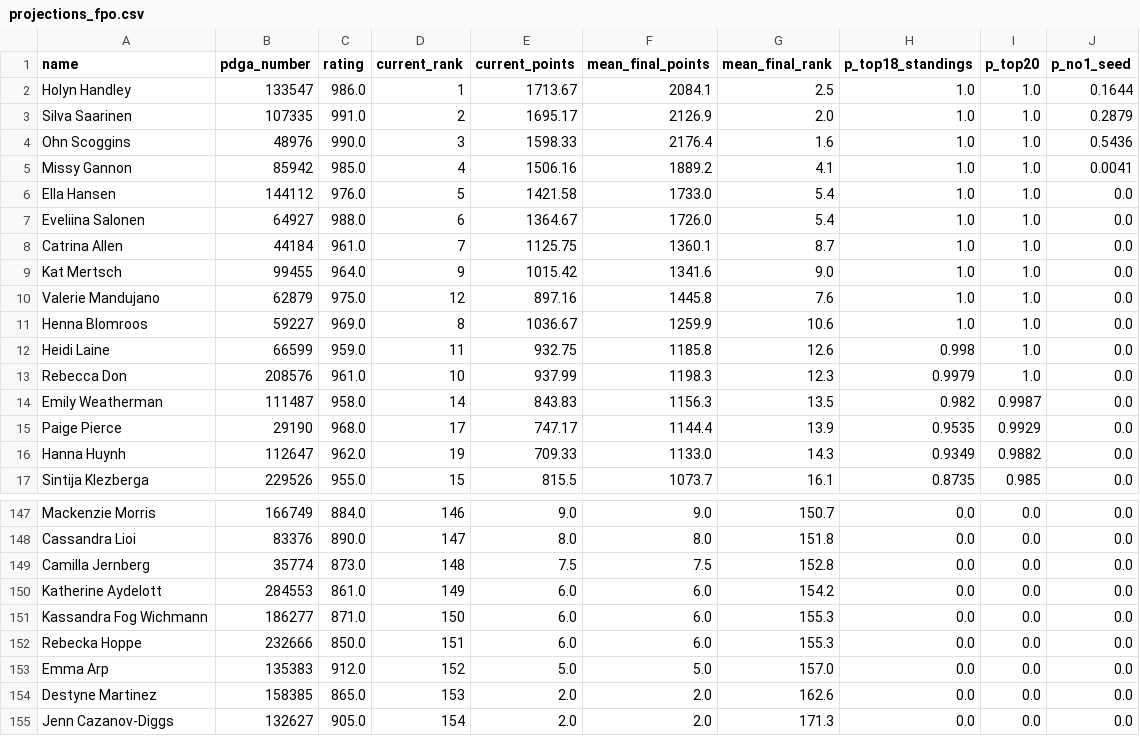
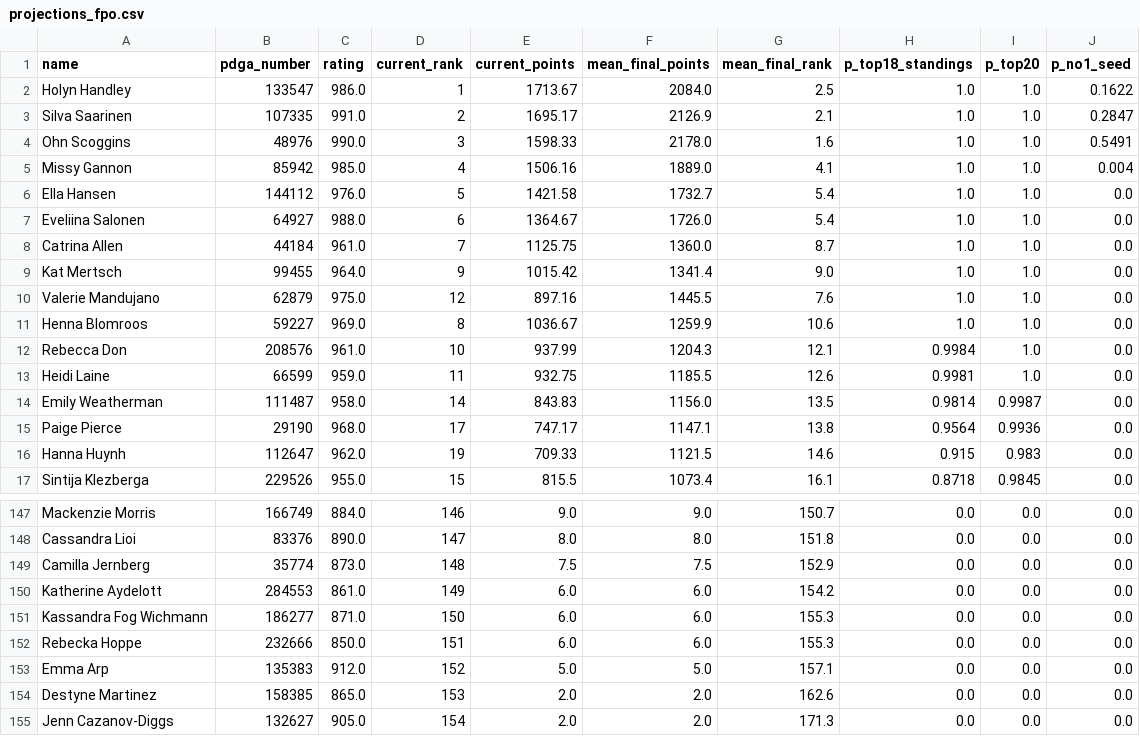
Before and after one commit to dgoodenough/discgolf, a CSV file: results/2026/projections_fpo.csv, drawn as a sheet; only a part is shown, gaps mark what is left out; the diff covers the shown part only.

```diff
--- a/results/2026/projections_fpo.csv
+++ b/results/2026/projections_fpo.csv
@@ -1,17 +1,17 @@
 name,pdga_number,rating,current_rank,current_points,mean_final_points,mean_final_rank,p_top18_standings,p_top20,p_no1_seed
-Holyn Handley,133547,986.0,1,1713.67,2084.1,2.5,1.0,1.0,0.1644
-Silva Saarinen,107335,991.0,2,1695.17,2126.9,2.0,1.0,1.0,0.2879
-Ohn Scoggins,48976,990.0,3,1598.33,2176.4,1.6,1.0,1.0,0.5436
-Missy Gannon,85942,985.0,4,1506.16,1889.2,4.1,1.0,1.0,0.0041
-Ella Hansen,144112,976.0,5,1421.58,1733.0,5.4,1.0,1.0,0.0
+Holyn Handley,133547,986.0,1,1713.67,2084.0,2.5,1.0,1.0,0.1622
+Silva Saarinen,107335,991.0,2,1695.17,2126.9,2.1,1.0,1.0,0.2847
+Ohn Scoggins,48976,990.0,3,1598.33,2178.0,1.6,1.0,1.0,0.5491
+Missy Gannon,85942,985.0,4,1506.16,1889.0,4.1,1.0,1.0,0.004
+Ella Hansen,144112,976.0,5,1421.58,1732.7,5.4,1.0,1.0,0.0
 Eveliina Salonen,64927,988.0,6,1364.67,1726.0,5.4,1.0,1.0,0.0
-Catrina Allen,44184,961.0,7,1125.75,1360.1,8.7,1.0,1.0,0.0
-Kat Mertsch,99455,964.0,9,1015.42,1341.6,9.0,1.0,1.0,0.0
-Valerie Mandujano,62879,975.0,12,897.16,1445.8,7.6,1.0,1.0,0.0
+Catrina Allen,44184,961.0,7,1125.75,1360.0,8.7,1.0,1.0,0.0
+Kat Mertsch,99455,964.0,9,1015.42,1341.4,9.0,1.0,1.0,0.0
+Valerie Mandujano,62879,975.0,12,897.16,1445.5,7.6,1.0,1.0,0.0
 Henna Blomroos,59227,969.0,8,1036.67,1259.9,10.6,1.0,1.0,0.0
-Heidi Laine,66599,959.0,11,932.75,1185.8,12.6,0.998,1.0,0.0
-Rebecca Don,208576,961.0,10,937.99,1198.3,12.3,0.9979,1.0,0.0
-Emily Weatherman,111487,958.0,14,843.83,1156.3,13.5,0.982,0.9987,0.0
-Paige Pierce,29190,968.0,17,747.17,1144.4,13.9,0.9535,0.9929,0.0
-Hanna Huynh,112647,962.0,19,709.33,1133.0,14.3,0.9349,0.9882,0.0
-Sintija Klezberga,229526,955.0,15,815.5,1073.7,16.1,0.8735,0.985,0.0
+Rebecca Don,208576,961.0,10,937.99,1204.3,12.1,0.9984,1.0,0.0
+Heidi Laine,66599,959.0,11,932.75,1185.5,12.6,0.9981,1.0,0.0
+Emily Weatherman,111487,958.0,14,843.83,1156.0,13.5,0.9814,0.9987,0.0
+Paige Pierce,29190,968.0,17,747.17,1147.1,13.8,0.9564,0.9936,0.0
+Hanna Huynh,112647,962.0,19,709.33,1121.5,14.6,0.915,0.983,0.0
+Sintija Klezberga,229526,955.0,15,815.5,1073.4,16.1,0.8718,0.9845,0.0
@@ -148,3 +148,3 @@ Mackenzie Morris,166749,884.0,146,9.0,9.0,150.7,0.0,0.0,0.0
 Cassandra Lioi,83376,890.0,147,8.0,8.0,151.8,0.0,0.0,0.0
-Camilla Jernberg,35774,873.0,148,7.5,7.5,152.8,0.0,0.0,0.0
+Camilla Jernberg,35774,873.0,148,7.5,7.5,152.9,0.0,0.0,0.0
 Katherine Aydelott,284553,861.0,149,6.0,6.0,154.2,0.0,0.0,0.0
@@ -152,3 +152,3 @@ Kassandra Fog Wichmann,186277,871.0,150,6.0,6.0,155.3,0.0,0.0,0.0
 Rebecka Hoppe,232666,850.0,151,6.0,6.0,155.3,0.0,0.0,0.0
-Emma Arp,135383,912.0,152,5.0,5.0,157.0,0.0,0.0,0.0
+Emma Arp,135383,912.0,152,5.0,5.0,157.1,0.0,0.0,0.0
 Destyne Martinez,158385,865.0,153,2.0,2.0,162.6,0.0,0.0,0.0
```
Also changed, not shown: 1 added row, 1 removed row and 122 edited cells elsewhere in this file, 4 other files.
